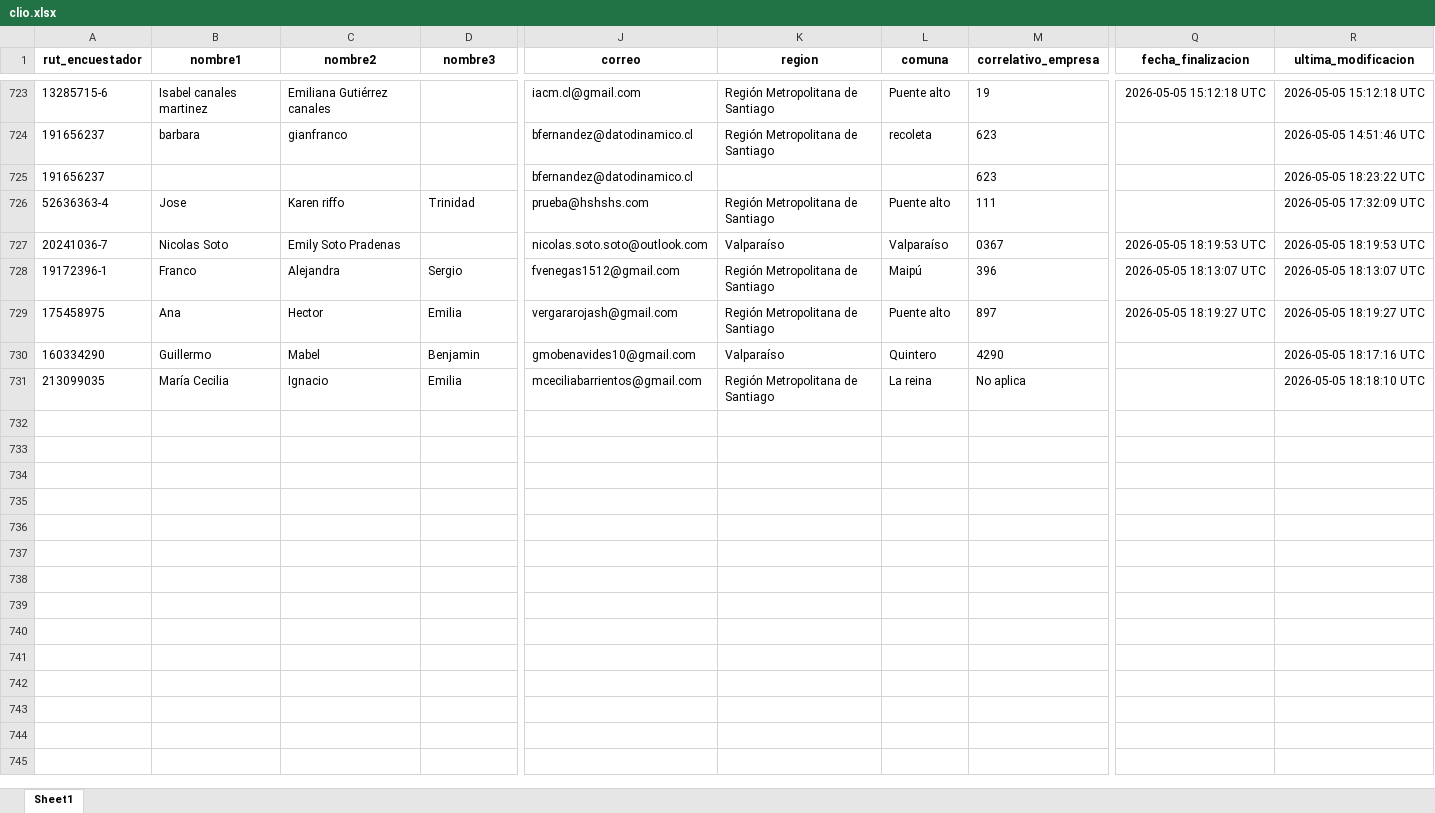
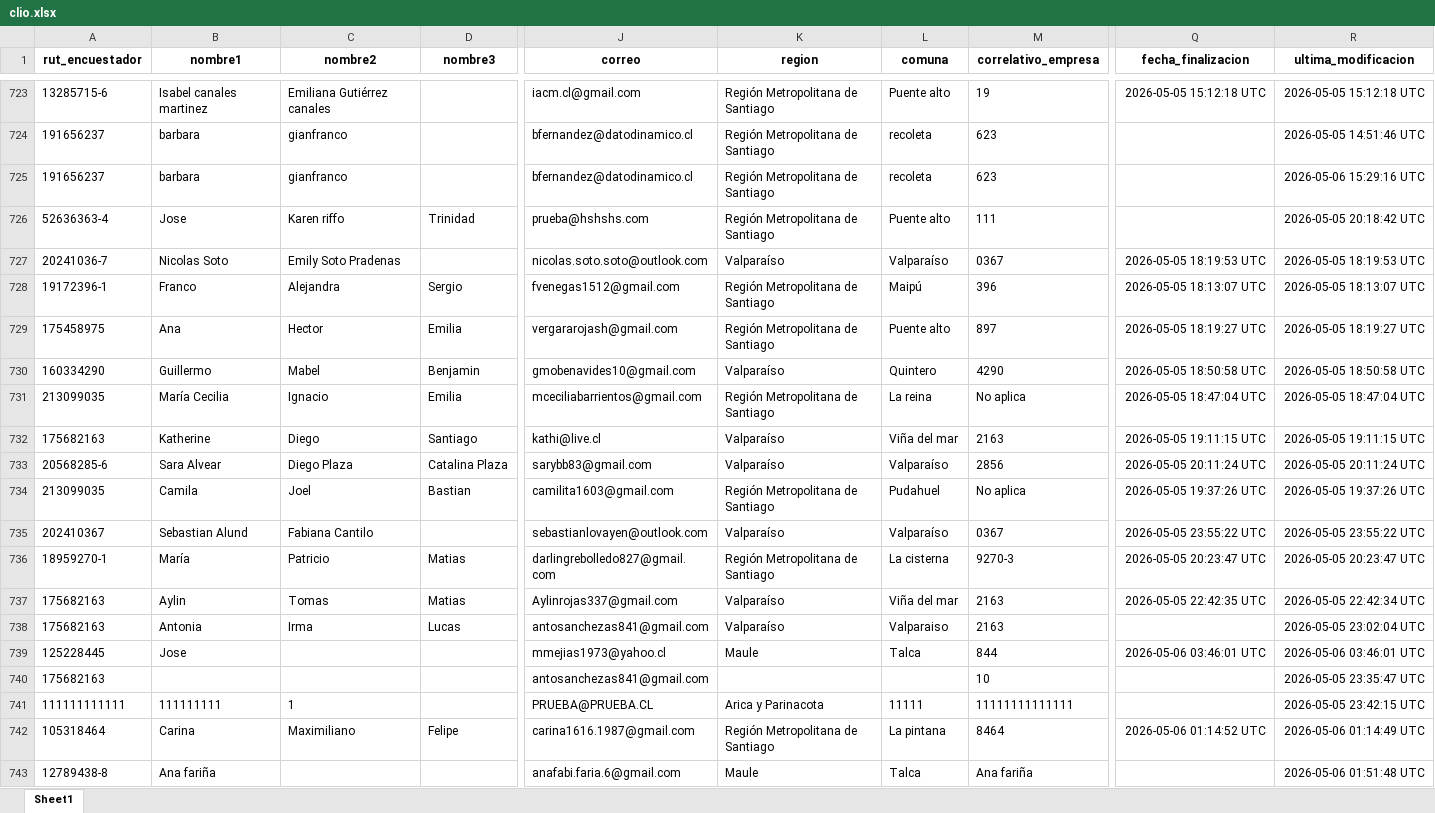
Before and after one commit to Kevin-carrasco/labofam-codebook, an Excel workbook: output/clio.xlsx, sheet Sheet1, drawn as a sheet; only a part is shown, gaps mark what is left out; values as stored, in another font and other column widths than the file's, no borders; rows hold the shown columns only; the diff covers the shown part only; the diff names each change by its address in the sheet, - before the commit and + after, or states it on an @@ line.

```diff
--- a/output/clio.xlsx (sheet Sheet1)
+++ b/output/clio.xlsx (sheet Sheet1)
-B725 (nombre1): (empty)
+B725 (nombre1): barbara
-C725 (nombre2): (empty)
+C725 (nombre2): gianfranco
-K725 (region): (empty)
+K725 (region): Región Metropolitana de Santiago
-L725 (comuna): (empty)
+L725 (comuna): recoleta
-R725 (ultima_modificacion): 2026-05-05 18:23:22 UTC
+R725 (ultima_modificacion): 2026-05-06 15:29:16 UTC
-R726 (ultima_modificacion): 2026-05-05 17:32:09 UTC
+R726 (ultima_modificacion): 2026-05-05 20:18:42 UTC
-Q730 (fecha_finalizacion): (empty)
+Q730 (fecha_finalizacion): 2026-05-05 18:50:58 UTC
-R730 (ultima_modificacion): 2026-05-05 18:17:16 UTC
+R730 (ultima_modificacion): 2026-05-05 18:50:58 UTC
-Q731 (fecha_finalizacion): (empty)
+Q731 (fecha_finalizacion): 2026-05-05 18:47:04 UTC
-R731 (ultima_modificacion): 2026-05-05 18:18:10 UTC
+R731 (ultima_modificacion): 2026-05-05 18:47:04 UTC
+row 732: 175682163 | Katherine | Diego | Santiago | kathi@live.cl | Valparaíso | Viña del mar | 2163 | 2026-05-05 19:11:15 UTC | 2026-05-05 19:11:15 UTC
+row 733: 20568285-6 | Sara Alvear | Diego Plaza | Catalina Plaza | sarybb83@gmail.com | Valparaíso | Valparaíso | 2856 | 2026-05-05 20:11:24 UTC | 2026-05-05 20:11:24 UTC
+row 734: 213099035 | Camila | Joel | Bastian | camilita1603@gmail.com | Región Metropolitana de Santiago | Pudahuel | No aplica | 2026-05-05 19:37:26 UTC | 2026-05-05 19:37:26 UTC
+row 735: 202410367 | Sebastian Alund | Fabiana Cantilo |  | sebastianlovayen@outlook.com | Valparaíso | Valparaíso | 0367 | 2026-05-05 23:55:22 UTC | 2026-05-05 23:55:22 UTC
+row 736: 18959270-1 | María | Patricio | Matias | darlingrebolledo827@gmail.com | Región Metropolitana de Santiago | La cisterna | 9270-3 | 2026-05-05 20:23:47 UTC | 2026-05-05 20:23:47 UTC
+row 737: 175682163 | Aylin | Tomas | Matias | Aylinrojas337@gmail.com | Valparaíso | Viña del mar | 2163 | 2026-05-05 22:42:35 UTC | 2026-05-05 22:42:34 UTC
+row 738: 175682163 | Antonia | Irma | Lucas | antosanchezas841@gmail.com | Valparaíso | Valparaiso | 2163 |  | 2026-05-05 23:02:04 UTC
+row 739: 125228445 | Jose |  |  | mmejias1973@yahoo.cl | Maule | Talca | 844 | 2026-05-06 03:46:01 UTC | 2026-05-06 03:46:01 UTC
+row 740: 175682163 |  |  |  | antosanchezas841@gmail.com |  |  | 10 |  | 2026-05-05 23:35:47 UTC
+row 741: 111111111111 | 111111111 | 1 |  | PRUEBA@PRUEBA.CL | Arica y Parinacota | 11111 | 11111111111111 |  | 2026-05-05 23:42:15 UTC
+row 742: 105318464 | Carina | Maximiliano | Felipe | carina1616.1987@gmail.com | Región Metropolitana de Santiago | La pintana | 8464 | 2026-05-06 01:14:52 UTC | 2026-05-06 01:14:49 UTC
+row 743: 12789438-8 | Ana fariña |  |  | anafabi.faria.6@gmail.com | Maule | Talca | Ana fariña |  | 2026-05-06 01:51:48 UTC
```
Also changed, not shown: 16 added rows and 2 edited cells elsewhere in this sheet, output/contacto.xlsx, output/data/data.xlsx, 7 other files.
